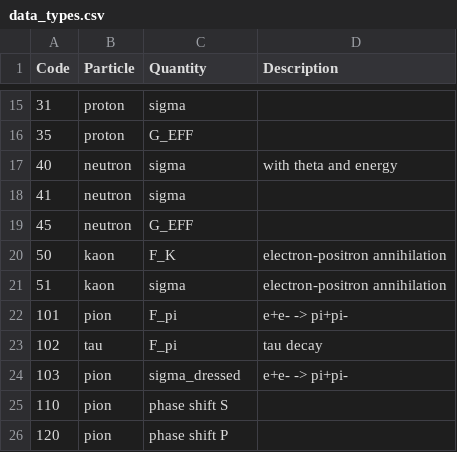
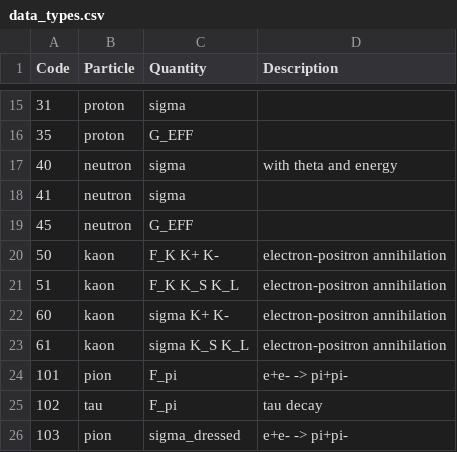
Before and after one commit to Mezek/datalock, a CSV file: src/data_types.csv, drawn as a sheet; only a part is shown, gaps mark what is left out; the shorter side is filled out with more unchanged rows.

```diff
--- a/src/data_types.csv
+++ b/src/data_types.csv
@@ -19,4 +19,6 @@
 "45","neutron","G_EFF",""
-"50","kaon","F_K","electron-positron annihilation"
-"51","kaon","sigma","electron-positron annihilation"
+"50","kaon","F_K K+ K-","electron-positron annihilation"
+"51","kaon","F_K K_S K_L","electron-positron annihilation"
+"60","kaon","sigma K+ K-","electron-positron annihilation"
+"61","kaon","sigma K_S K_L","electron-positron annihilation"
 "101","pion","F_pi","e+e- -> pi+pi-"
```
Also changed, not shown: kaons/dataBESIII.csv, kaons/dataBaBar.csv, 4 other files.
